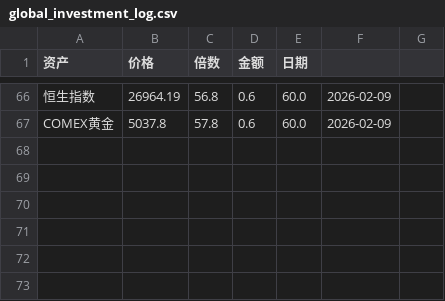
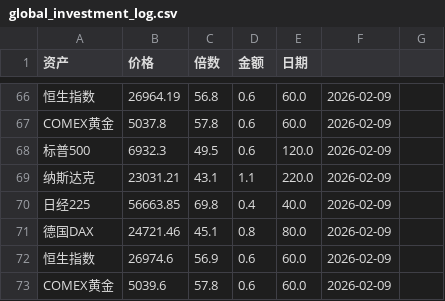
Before and after one commit to Leeeesun/investment-bot, a CSV file: global_investment_log.csv, drawn as a sheet; only a part is shown, gaps mark what is left out; the diff names each change by its address in the sheet, - before the commit and + after, or states it on an @@ line.

```diff
--- a/global_investment_log.csv
+++ b/global_investment_log.csv
+row 68: 标普500 | 6932.3 | 49.5 | 0.6 | 120.0 | 2026-02-09
+row 69: 纳斯达克 | 23031.21 | 43.1 | 1.1 | 220.0 | 2026-02-09
+row 70: 日经225 | 56663.85 | 69.8 | 0.4 | 40.0 | 2026-02-09
+row 71: 德国DAX | 24721.46 | 45.1 | 0.8 | 80.0 | 2026-02-09
+row 72: 恒生指数 | 26974.6 | 56.9 | 0.6 | 60.0 | 2026-02-09
+row 73: COMEX黄金 | 5039.6 | 57.8 | 0.6 | 60.0 | 2026-02-09
```
